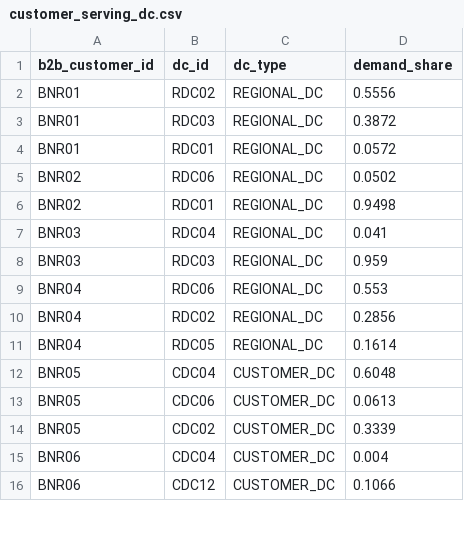
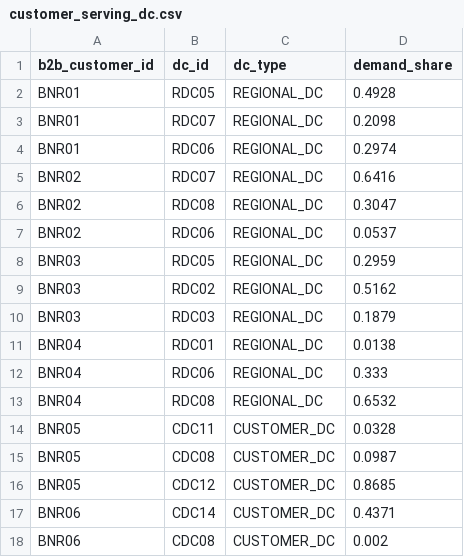
Before and after one commit to shivanginiaggarwal13-bit/Capstone, a CSV file: input datasets/customer_serving_dc.csv, drawn as a sheet; only a part is shown; the diff covers the shown part only.

```diff
--- a/input datasets/customer_serving_dc.csv
+++ b/input datasets/customer_serving_dc.csv
@@ -1,16 +1,18 @@
 b2b_customer_id,dc_id,dc_type,demand_share
-BNR01,RDC02,REGIONAL_DC,0.5556
-BNR01,RDC03,REGIONAL_DC,0.3872
-BNR01,RDC01,REGIONAL_DC,0.0572
-BNR02,RDC06,REGIONAL_DC,0.0502
-BNR02,RDC01,REGIONAL_DC,0.9498
-BNR03,RDC04,REGIONAL_DC,0.041
-BNR03,RDC03,REGIONAL_DC,0.959
-BNR04,RDC06,REGIONAL_DC,0.553
-BNR04,RDC02,REGIONAL_DC,0.2856
-BNR04,RDC05,REGIONAL_DC,0.1614
-BNR05,CDC04,CUSTOMER_DC,0.6048
-BNR05,CDC06,CUSTOMER_DC,0.0613
-BNR05,CDC02,CUSTOMER_DC,0.3339
-BNR06,CDC04,CUSTOMER_DC,0.004
-BNR06,CDC12,CUSTOMER_DC,0.1066
+BNR01,RDC05,REGIONAL_DC,0.4928
+BNR01,RDC07,REGIONAL_DC,0.2098
+BNR01,RDC06,REGIONAL_DC,0.2974
+BNR02,RDC07,REGIONAL_DC,0.6416
+BNR02,RDC08,REGIONAL_DC,0.3047
+BNR02,RDC06,REGIONAL_DC,0.0537
+BNR03,RDC05,REGIONAL_DC,0.2959
+BNR03,RDC02,REGIONAL_DC,0.5162
+BNR03,RDC03,REGIONAL_DC,0.1879
+BNR04,RDC01,REGIONAL_DC,0.0138
+BNR04,RDC06,REGIONAL_DC,0.333
+BNR04,RDC08,REGIONAL_DC,0.6532
+BNR05,CDC11,CUSTOMER_DC,0.0328
+BNR05,CDC08,CUSTOMER_DC,0.0987
+BNR05,CDC12,CUSTOMER_DC,0.8685
+BNR06,CDC14,CUSTOMER_DC,0.4371
+BNR06,CDC08,CUSTOMER_DC,0.002
```
Also changed, not shown: 1 removed row and 17 edited cells elsewhere in this file, input datasets/customer_dc_master.csv, input datasets/network_lanes.csv, 23 other files.
